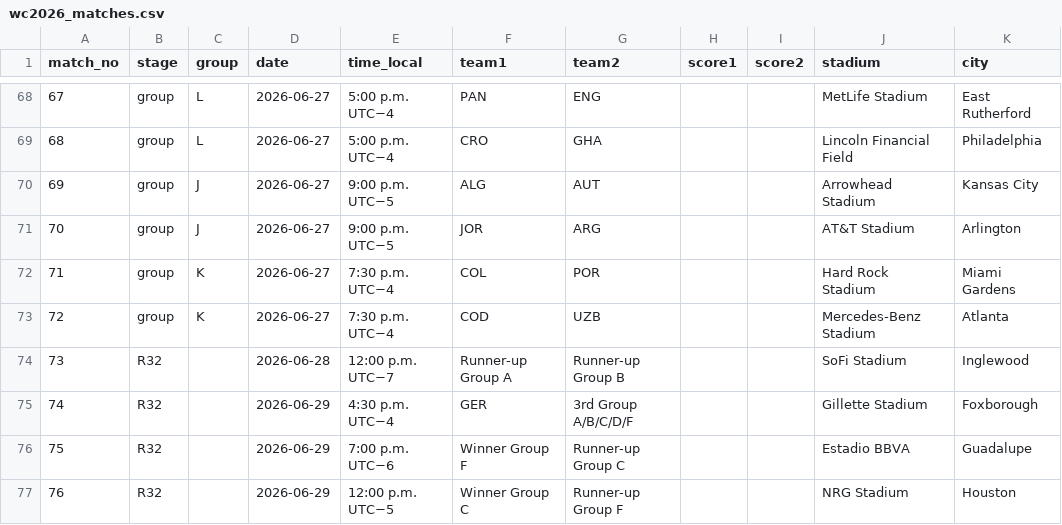
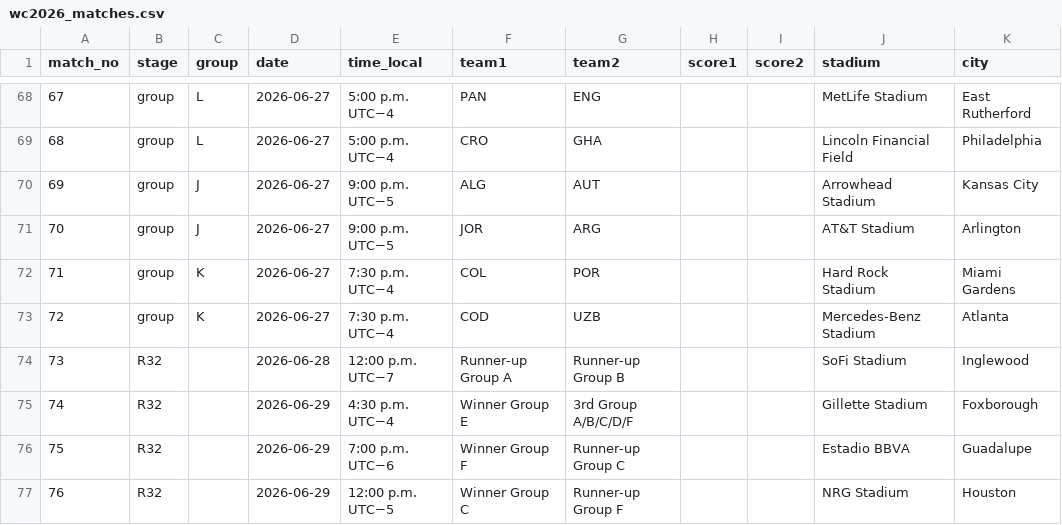
Before and after one commit to scalonico/mundial26, a CSV file: data/wc2026_matches.csv, drawn as a sheet; only a part is shown, gaps mark what is left out.

```diff
--- a/data/wc2026_matches.csv
+++ b/data/wc2026_matches.csv
@@ -74,3 +74,3 @@ match_no,stage,group,date,time_local,team1,team2,score1,score2,stadium,city
 73,R32,,2026-06-28,12:00 p.m. UTC−7,Runner-up Group A,Runner-up Group B,,,SoFi Stadium,Inglewood
-74,R32,,2026-06-29,4:30 p.m. UTC−4,GER,3rd Group A/B/C/D/F,,,Gillette Stadium,Foxborough
+74,R32,,2026-06-29,4:30 p.m. UTC−4,Winner Group E,3rd Group A/B/C/D/F,,,Gillette Stadium,Foxborough
 75,R32,,2026-06-29,7:00 p.m. UTC−6,Winner Group F,Runner-up Group C,,,Estadio BBVA,Guadalupe
```
